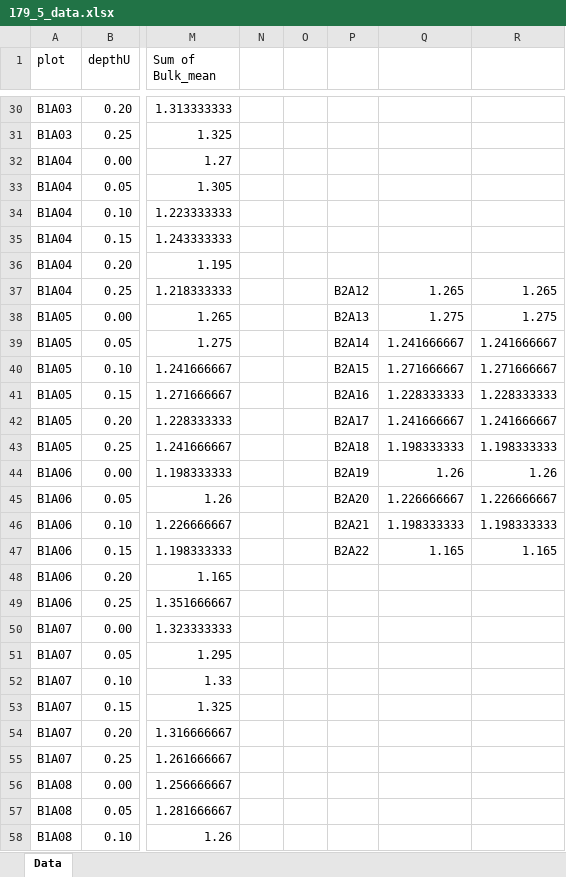
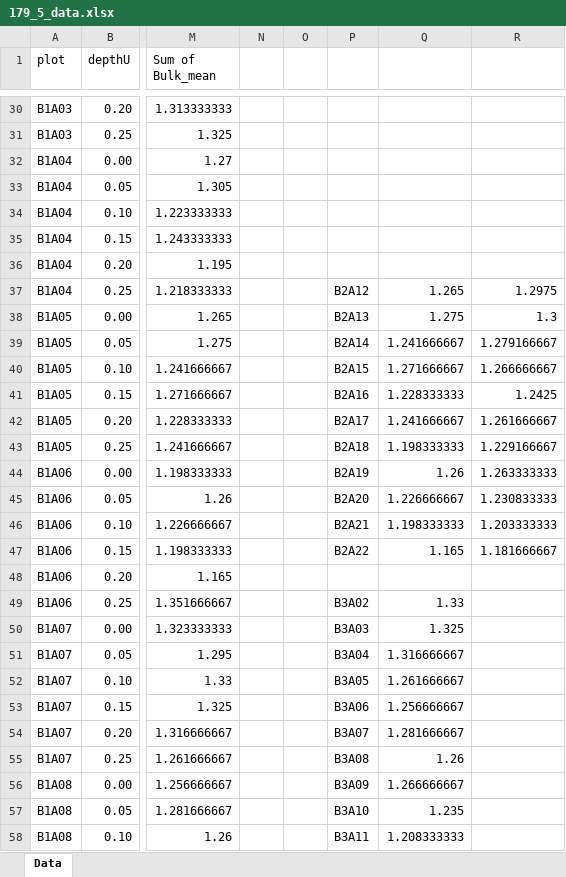
Before and after one commit to schnarfschnarf/Jena-Chapter, an Excel workbook: Data Analysis/1_Data/C&N_Soil/179_5_data.xlsx, sheet Data, drawn as a sheet; only a part is shown, gaps mark what is left out; values as stored, in another font and other column widths than the file's, no borders; the diff covers the shown part only; the diff names each change by its address in the sheet, - before the commit and + after, or states it on an @@ line.

```diff
--- a/Data Analysis/1_Data/C&N_Soil/179_5_data.xlsx (sheet Data)
+++ b/Data Analysis/1_Data/C&N_Soil/179_5_data.xlsx (sheet Data)
-R37: 1.265
+R37: 1.2975
-R38: 1.275
+R38: 1.3
-R39: 1.241666667
+R39: 1.279166667
-R40: 1.271666667
+R40: 1.266666667
-R41: 1.228333333
+R41: 1.2425
-R42: 1.241666667
+R42: 1.261666667
-R43: 1.198333333
+R43: 1.229166667
-R44: 1.26
+R44: 1.263333333
-R45: 1.226666667
+R45: 1.230833333
-R46: 1.198333333
+R46: 1.203333333
-R47: 1.165
+R47: 1.181666667
-P49: (empty)
+P49: B3A02
-Q49: (empty)
+Q49: 1.33
-P50: (empty)
+P50: B3A03
-Q50: (empty)
+Q50: 1.325
-P51: (empty)
+P51: B3A04
-Q51: (empty)
+Q51: 1.316666667
-P52: (empty)
+P52: B3A05
-Q52: (empty)
+Q52: 1.261666667
-P53: (empty)
+P53: B3A06
-Q53: (empty)
+Q53: 1.256666667
-P54: (empty)
+P54: B3A07
-Q54: (empty)
+Q54: 1.281666667
-P55: (empty)
+P55: B3A08
-Q55: (empty)
+Q55: 1.26
-P56: (empty)
+P56: B3A09
-Q56: (empty)
+Q56: 1.266666667
-P57: (empty)
+P57: B3A10
-Q57: (empty)
+Q57: 1.235
-P58: (empty)
+P58: B3A11
-Q58: (empty)
+Q58: 1.208333333
```
Also changed, not shown: 4 edited cells elsewhere in this sheet, Data Analysis/1_Data/Dominance_Experiment/carbon+bulk_dominance_2002+2017.xlsx, Data Analysis/1_Data/Dominance_Experiment/dom_SOC_2017/bulk17_dom.xlsx, 27 other files.
